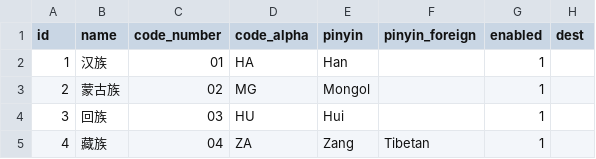
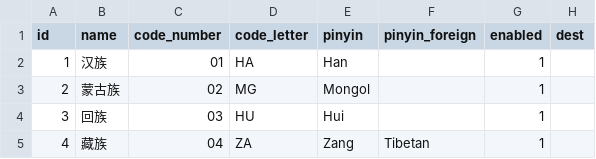
Before and after one commit to liulinwjzx/liuinwj-public-coding, a CSV file: coding/GB_3304_1991/GB_3304_1991.csv (was coding/GB_3304/GB_3304.csv), drawn as a sheet; only a part is shown.

```diff
--- a/coding/GB_3304/GB_3304.csv
+++ b/coding/GB_3304_1991/GB_3304_1991.csv
@@ -1,2 +1,2 @@
-"id","name","code_number","code_alpha","pinyin","pinyin_foreign","enabled","dest"
+"id","name","code_number","code_letter","pinyin","pinyin_foreign","enabled","dest"
 1,"汉族","01","HA","Han",,1,
```
Also changed, not shown: coding/GB_4754_2017/GB_4754_2017.csv, map.csv, 11 other files.
